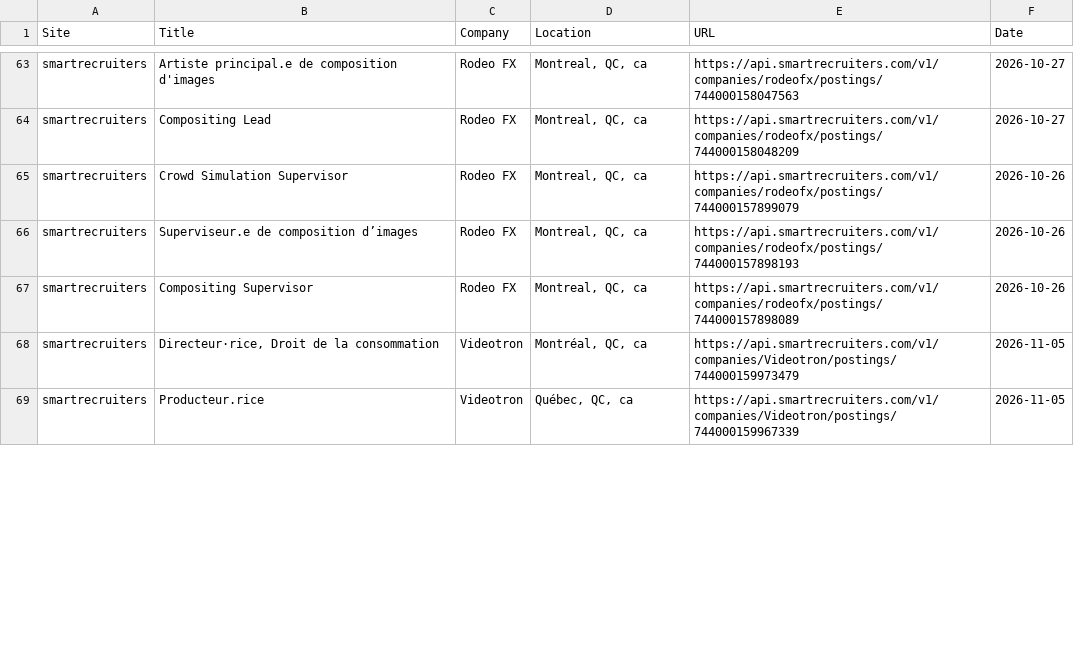
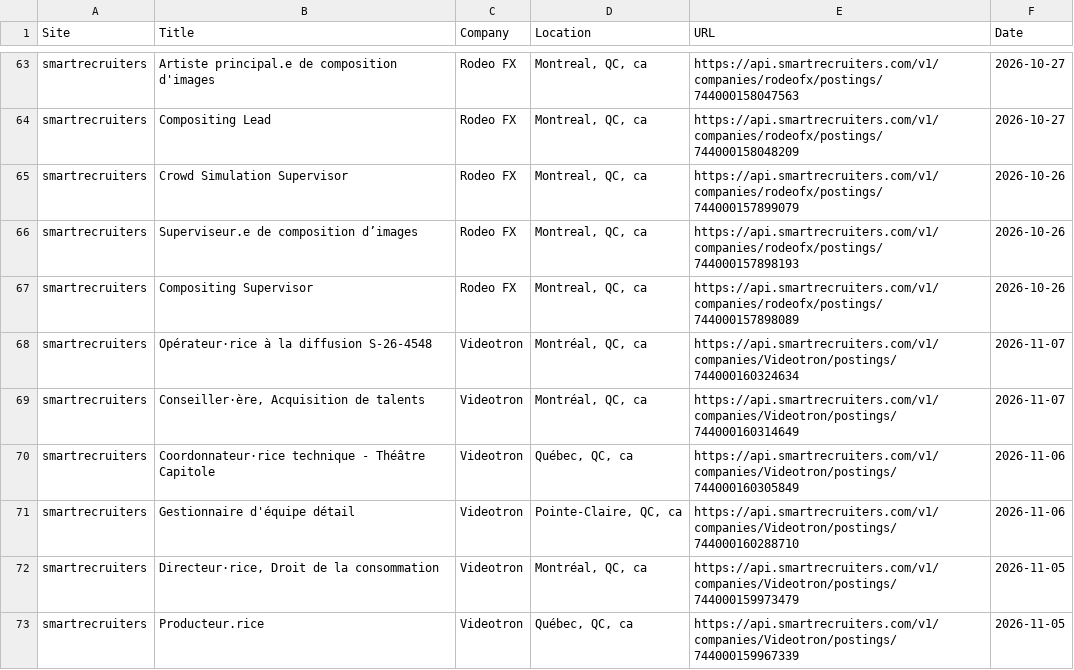
Before and after one commit to christiandguerard/ever-jobs-dash, a CSV file: daily_jobs.csv, drawn as a sheet; only a part is shown, gaps mark what is left out; the diff covers the shown part only; the diff names each change by its address in the sheet, - before the commit and + after, or states it on an @@ line.

Commit message:
Update job dashboard: Sat Nov  7 17:40:49 UTC 2026

```diff
--- a/daily_jobs.csv
+++ b/daily_jobs.csv
+row 68: smartrecruiters | Opérateur·rice à la diffusion S-26-4548 | Videotron | Montréal, QC, ca | https://api.smartrecruiters.com/v1/companies/Videotron/postings/744000160324634 | 2026-11-07
+row 69: smartrecruiters | Conseiller·ère, Acquisition de talents | Videotron | Montréal, QC, ca | https://api.smartrecruiters.com/v1/companies/Videotron/postings/744000160314649 | 2026-11-07
+row 70: smartrecruiters | Coordonnateur·rice technique - Théâtre Capitole | Videotron | Québec, QC, ca | https://api.smartrecruiters.com/v1/companies/Videotron/postings/744000160305849 | 2026-11-06
+row 71: smartrecruiters | Gestionnaire d'équipe détail | Videotron | Pointe-Claire, QC, ca | https://api.smartrecruiters.com/v1/companies/Videotron/postings/744000160288710 | 2026-11-06
```
Also changed, not shown: 4 removed rows and 3 moved rows elsewhere in this file.
